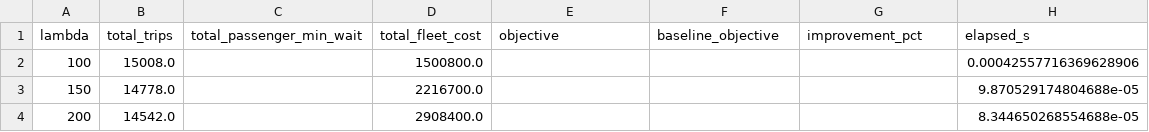
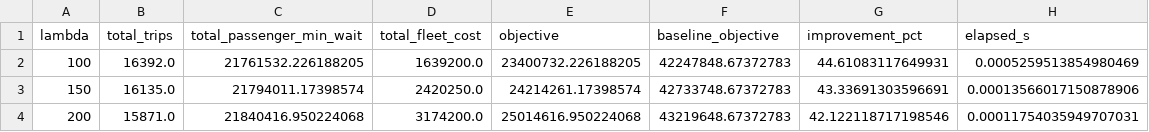
Before and after one commit to dat-utc2-k63/mta-subway-schedule-optimizer-ai, a CSV file: notebooks/outputs/lambda_sensitivity.csv, drawn as a sheet.

```diff
--- a/notebooks/outputs/lambda_sensitivity.csv
+++ b/notebooks/outputs/lambda_sensitivity.csv
@@ -1,4 +1,4 @@
 lambda,total_trips,total_passenger_min_wait,total_fleet_cost,objective,baseline_objective,improvement_pct,elapsed_s
-100,15008.0,,1500800.0,,,,0.00042557716369628906
-150,14778.0,,2216700.0,,,,9.870529174804688e-05
-200,14542.0,,2908400.0,,,,8.344650268554688e-05
+100,16392.0,21761532.226188205,1639200.0,23400732.226188205,42247848.67372783,44.61083117649931,0.0005259513854980469
+150,16135.0,21794011.17398574,2420250.0,24214261.17398574,42733748.67372783,43.33691303596691,0.00013566017150878906
+200,15871.0,21840416.950224068,3174200.0,25014616.950224068,43219648.67372783,42.122118717198546,0.00011754035949707031
```
Also changed, not shown: notebooks/outputs/results_summary.csv, notebooks/outputs/schedule_weekday_peak.csv, 23 other files.
